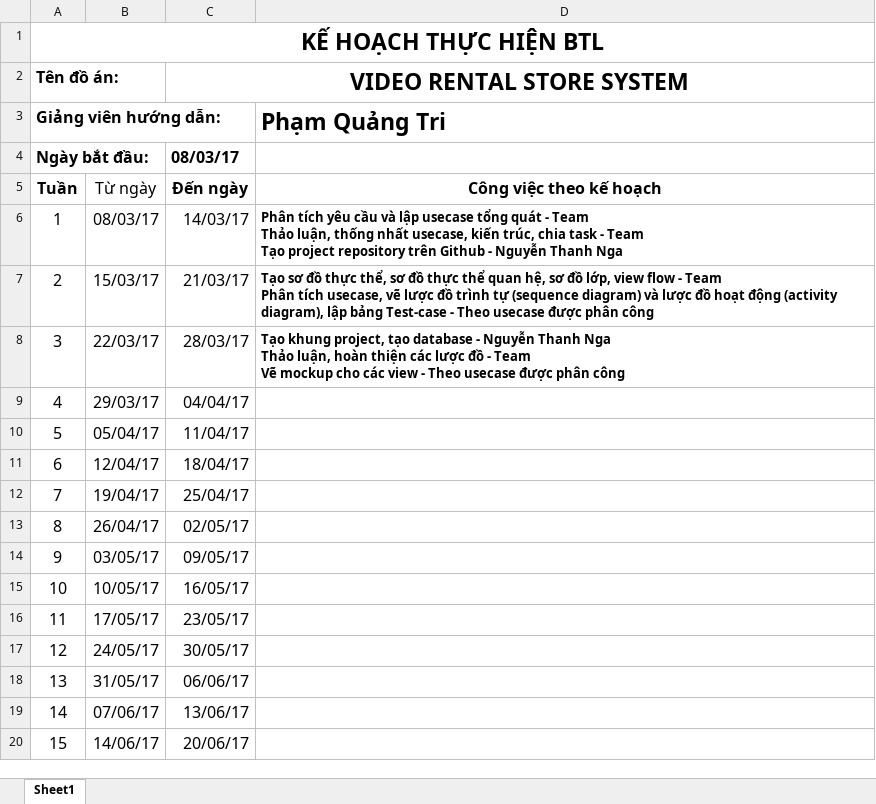
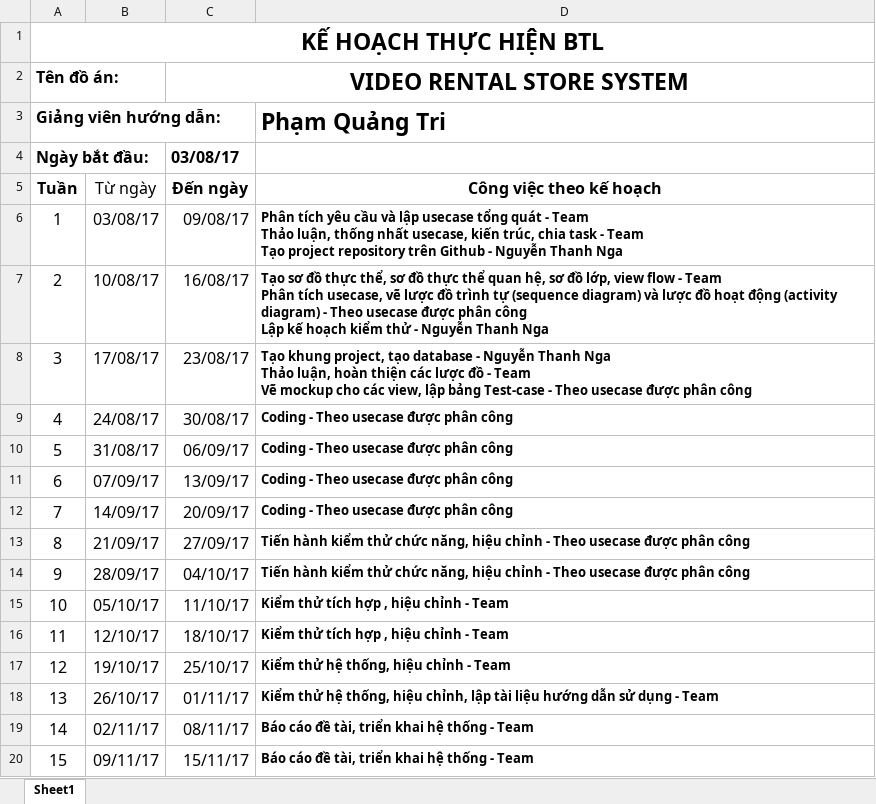
Before and after one commit to thanhngabkav/ATP_SoftwareConstruction, an Excel workbook: Document/ke hoach thuc hien .xlsx, sheet Sheet1, drawn as a sheet; values as stored, in another font and other column widths than the file's, no borders; ↵ is a line break in a cell; the diff names each change by its address in the sheet, - before the commit and + after, or states it on an @@ line.

Commit message:
Complete Project plan document, add Testing plan dpcument

```diff
--- a/Document/ke hoach thuc hien .xlsx (sheet Sheet1)
+++ b/Document/ke hoach thuc hien .xlsx (sheet Sheet1)
-C4 (Đến ngày): 08/03/17
+C4 (Đến ngày): 03/08/17
-B6 (Từ ngày): 08/03/17
+B6 (Từ ngày): 03/08/17
-C6 (Đến ngày): 14/03/17
+C6 (Đến ngày): 09/08/17
-B7 (Từ ngày): 15/03/17
+B7 (Từ ngày): 10/08/17
-C7 (Đến ngày): 21/03/17
+C7 (Đến ngày): 16/08/17
-D7 (Công việc theo kế hoạch): …động (activity diagram), lập bảng Test-case - Theo usecase được phân công
+D7 (Công việc theo kế hoạch): …động (activity diagram) - Theo usecase được phân công ↵ Lập kế hoạch kiểm thử - Nguyễn Thanh Nga
-B8 (Từ ngày): 22/03/17
+B8 (Từ ngày): 17/08/17
-C8 (Đến ngày): 28/03/17
+C8 (Đến ngày): 23/08/17
-D8 (Công việc theo kế hoạch): …cho các view - Theo…
+D8 (Công việc theo kế hoạch): …cho các view, lập bảng Test-case - Theo…
-B9 (Từ ngày): 29/03/17
+B9 (Từ ngày): 24/08/17
-C9 (Đến ngày): 04/04/17
+C9 (Đến ngày): 30/08/17
-D9:D12 (Công việc theo kế hoạch): (empty)
+D9:D12 (Công việc theo kế hoạch): Coding - Theo usecase được phân công
-B10 (Từ ngày): 05/04/17
+B10 (Từ ngày): 31/08/17
-C10 (Đến ngày): 11/04/17
+C10 (Đến ngày): 06/09/17
-B11 (Từ ngày): 12/04/17
+B11 (Từ ngày): 07/09/17
-C11 (Đến ngày): 18/04/17
+C11 (Đến ngày): 13/09/17
-B12 (Từ ngày): 19/04/17
+B12 (Từ ngày): 14/09/17
-C12 (Đến ngày): 25/04/17
+C12 (Đến ngày): 20/09/17
-B13 (Từ ngày): 26/04/17
+B13 (Từ ngày): 21/09/17
-C13 (Đến ngày): 02/05/17
+C13 (Đến ngày): 27/09/17
-D13:D14 (Công việc theo kế hoạch): (empty)
+D13:D14 (Công việc theo kế hoạch): Tiến hành kiểm thử chức năng, hiệu chỉnh - Theo usecase được phân công
-B14 (Từ ngày): 03/05/17
+B14 (Từ ngày): 28/09/17
-C14 (Đến ngày): 09/05/17
+C14 (Đến ngày): 04/10/17
-B15 (Từ ngày): 10/05/17
+B15 (Từ ngày): 05/10/17
-C15 (Đến ngày): 16/05/17
+C15 (Đến ngày): 11/10/17
-D15:D16 (Công việc theo kế hoạch): (empty)
+D15:D16 (Công việc theo kế hoạch): Kiểm thử tích hợp , hiệu chỉnh - Team
-B16 (Từ ngày): 17/05/17
+B16 (Từ ngày): 12/10/17
-C16 (Đến ngày): 23/05/17
+C16 (Đến ngày): 18/10/17
-B17 (Từ ngày): 24/05/17
+B17 (Từ ngày): 19/10/17
-C17 (Đến ngày): 30/05/17
+C17 (Đến ngày): 25/10/17
-D17 (Công việc theo kế hoạch): (empty)
+D17 (Công việc theo kế hoạch): Kiểm thử hệ thống, hiệu chỉnh - Team
-B18 (Từ ngày): 31/05/17
+B18 (Từ ngày): 26/10/17
-C18 (Đến ngày): 06/06/17
+C18 (Đến ngày): 01/11/17
-D18 (Công việc theo kế hoạch): (empty)
+D18 (Công việc theo kế hoạch): Kiểm thử hệ thống, hiệu chỉnh, lập tài liệu hướng dẫn sử dụng - Team
-B19 (Từ ngày): 07/06/17
+B19 (Từ ngày): 02/11/17
-C19 (Đến ngày): 13/06/17
+C19 (Đến ngày): 08/11/17
-D19:D20 (Công việc theo kế hoạch): (empty)
+D19:D20 (Công việc theo kế hoạch): Báo cáo đề tài, triển khai hệ thống - Team
-B20 (Từ ngày): 14/06/17
+B20 (Từ ngày): 09/11/17
-C20 (Đến ngày): 20/06/17
+C20 (Đến ngày): 15/11/17
```
Also changed, not shown: 1 other file.
